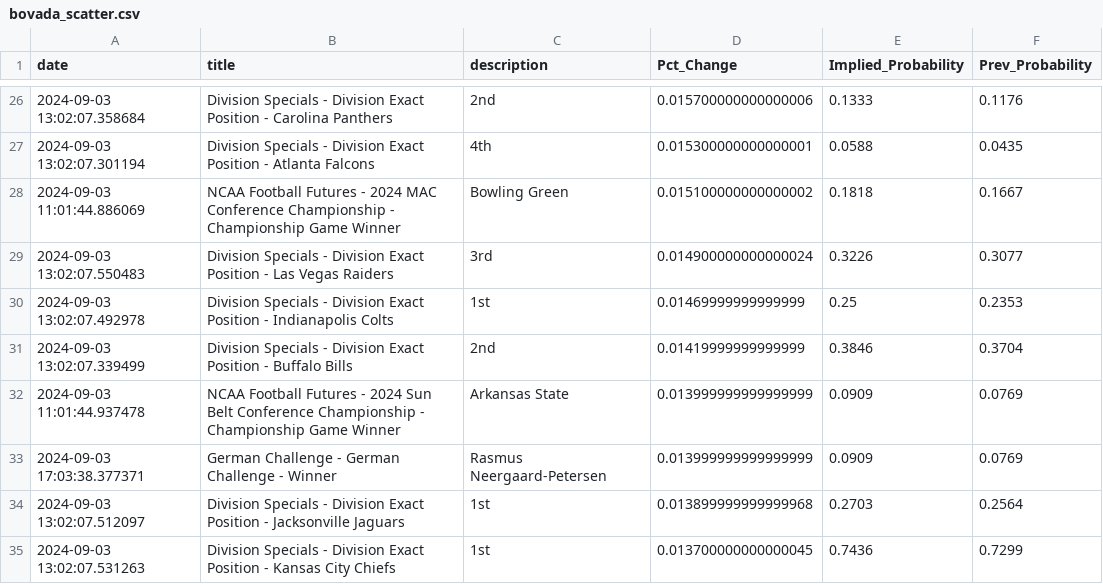
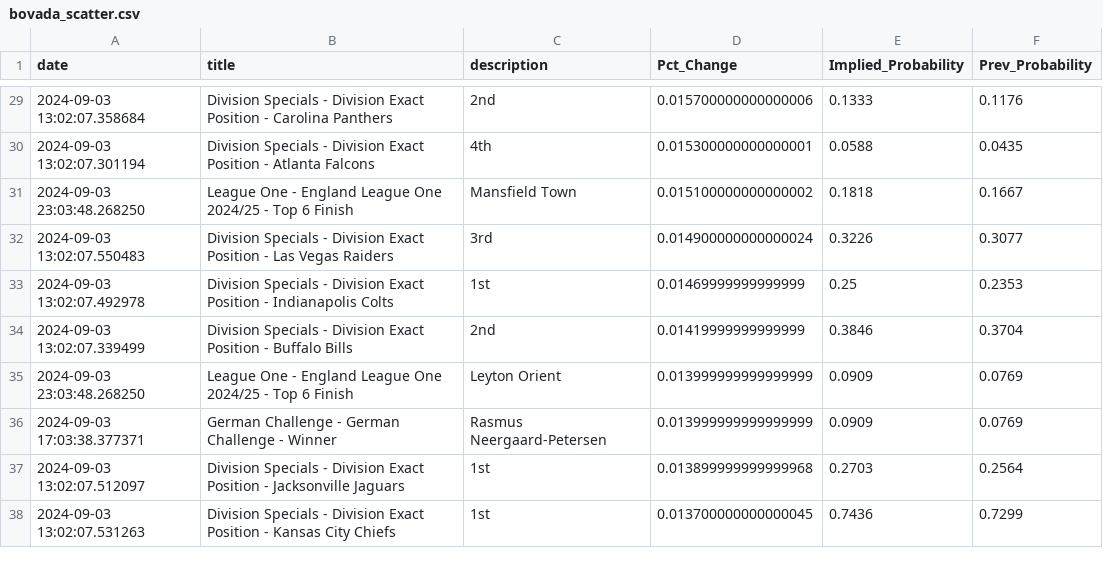
Before and after one commit to aaroncolesmith/bet_model, a CSV file: bovada_scatter.csv, drawn as a sheet; only a part is shown, gaps mark what is left out; the diff covers the shown part only.

```diff
--- a/bovada_scatter.csv
+++ b/bovada_scatter.csv
@@ -27,3 +30,3 @@ date,title,description,Pct_Change,Implied_Probability,Prev_Probability
 2024-09-03 13:02:07.301194,Division Specials - Division Exact Position - Atlanta Falcons,4th,0.015300000000000001,0.0588,0.0435
-2024-09-03 11:01:44.886069,NCAA Football Futures - 2024 MAC Conference Championship - Championship Game Winner,Bowling Green,0.015100000000000002,0.1818,0.1667
+2024-09-03 23:03:48.268250,League One - England League One 2024/25 - Top 6 Finish,Mansfield Town,0.015100000000000002,0.1818,0.1667
 2024-09-03 13:02:07.550483,Division Specials - Division Exact Position - Las Vegas Raiders,3rd,0.014900000000000024,0.3226,0.3077
@@ -31,3 +34,3 @@ date,title,description,Pct_Change,Implied_Probability,Prev_Probability
 2024-09-03 13:02:07.339499,Division Specials - Division Exact Position - Buffalo Bills,2nd,0.01419999999999999,0.3846,0.3704
-2024-09-03 11:01:44.937478,NCAA Football Futures - 2024 Sun Belt Conference Championship - Championship Game Winner,Arkansas State,0.013999999999999999,0.0909,0.0769
+2024-09-03 23:03:48.268250,League One - England League One 2024/25 - Top 6 Finish,Leyton Orient,0.013999999999999999,0.0909,0.0769
 2024-09-03 17:03:38.377371,German Challenge - German Challenge - Winner,Rasmus Neergaard-Petersen,0.013999999999999999,0.0909,0.0769
```
Also changed, not shown: 19 added rows and 13 removed rows elsewhere in this file, 4 other files.
